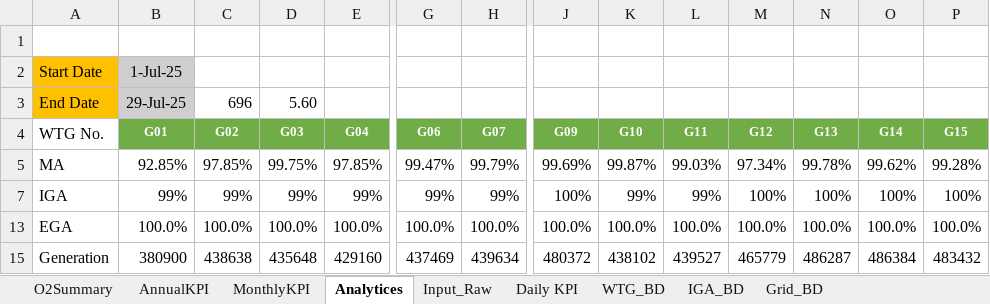
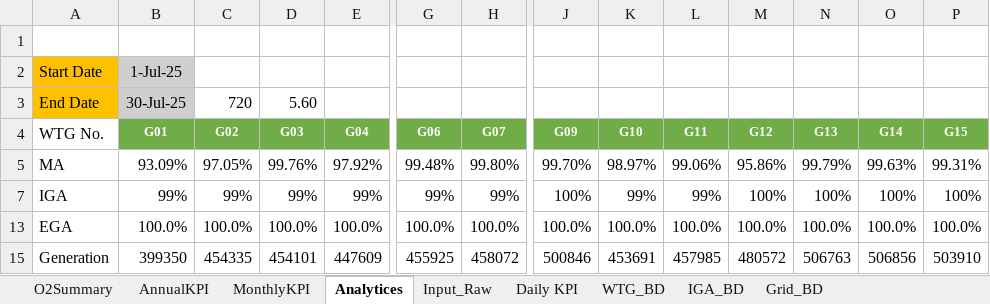
Before and after one commit to Awesome20225266/dgr-deviation-dashboard, an Excel workbook: DGR_Backup/DGR_PWEGPL.xlsx, sheet Analytices, drawn as a sheet; only a part is shown, gaps mark what is left out; values as stored, in another font and other column widths than the file's, no borders; charts and pictures and conditional formats not drawn; the diff covers the shown part only; the diff names each change by its address in the sheet, - before the commit and + after, or states it on an @@ line.

```diff
--- a/DGR_Backup/DGR_PWEGPL.xlsx (sheet Analytices)
+++ b/DGR_Backup/DGR_PWEGPL.xlsx (sheet Analytices)
-B3: 29-Jul-25
+B3: 30-Jul-25
-C3: 696
+C3: 720
-B5: 92.85%
+B5: 93.09%
-C5: 97.85%
+C5: 97.05%
-D5: 99.75%
+D5: 99.76%
-E5: 97.85%
+E5: 97.92%
-G5: 99.47%
+G5: 99.48%
-H5: 99.79%
+H5: 99.80%
-J5: 99.69%
+J5: 99.70%
-K5: 99.87%
+K5: 98.97%
-L5: 99.03%
+L5: 99.06%
-M5: 97.34%
+M5: 95.86%
-N5: 99.78%
+N5: 99.79%
-O5: 99.62%
+O5: 99.63%
-P5: 99.28%
+P5: 99.31%
-B15: 380900
+B15: 399350
-C15: 438638
+C15: 454335
-D15: 435648
+D15: 454101
-E15: 429160
+E15: 447609
-G15: 437469
+G15: 455925
-H15: 439634
+H15: 458072
-J15: 480372
+J15: 500846
-K15: 438102
+K15: 453691
-L15: 439527
+L15: 457985
-M15: 465779
+M15: 480572
-N15: 486287
+N15: 506763
-O15: 486384
+O15: 506856
-P15: 483432
+P15: 503910
```
Also changed, not shown: 2 added rows, 2 removed rows and 171 edited cells elsewhere in this sheet, sheet WTG_BD, sheet Input_Raw, sheet IGA_BD, sheet O2Summary, sheet WTG Reactive Power, sheet MonthlyKPI, 3 more sheets, hidden cells, charts or pictures, DGR_Backup/DGR_PWEPL.xlsx, 17 other files.
